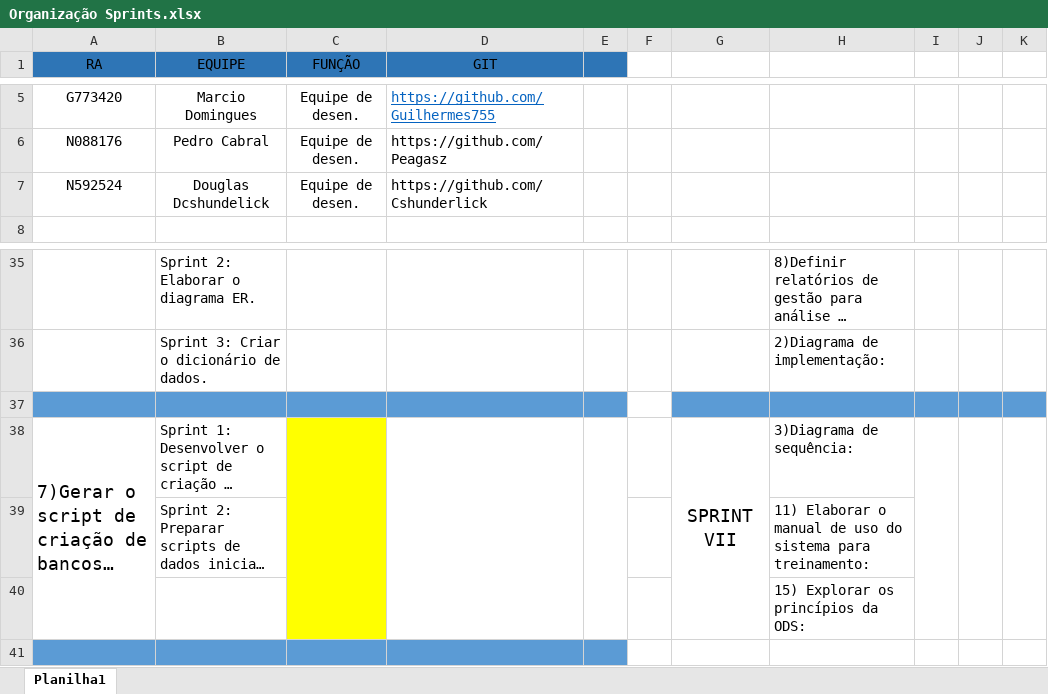
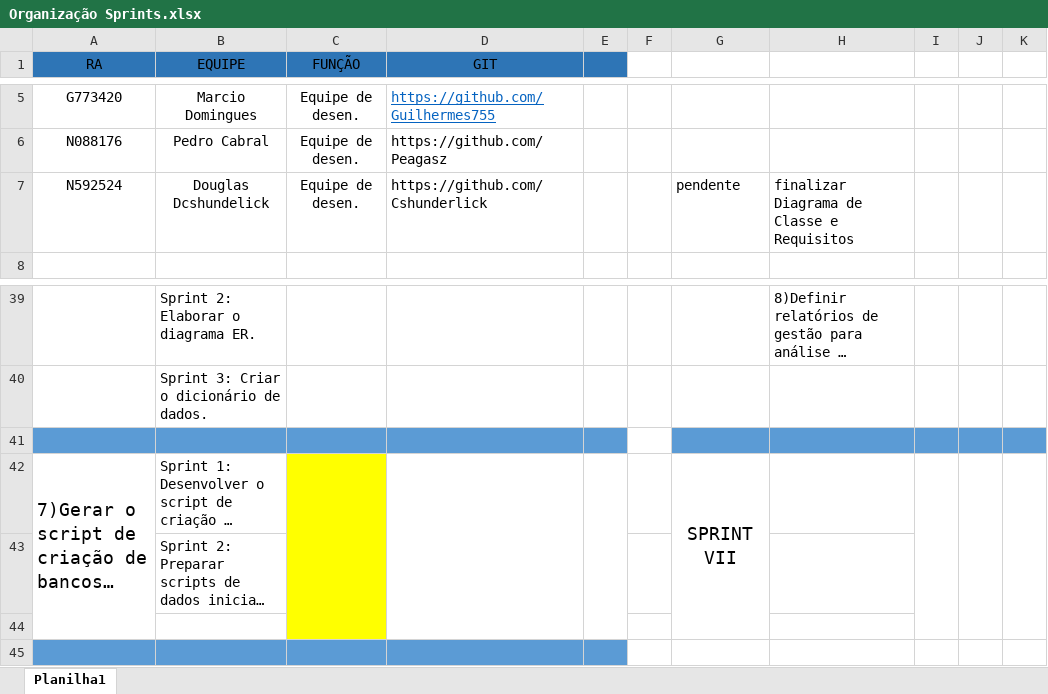
Before and after one commit to GuLuiz/Fazenda-Urbana, an Excel workbook: Docs/Sprints/Sprint II/Organização Sprints.xlsx, sheet Planilha1, drawn as a sheet; only a part is shown, gaps mark what is left out; long unchanged cells end in …; values as stored, in another font and other column widths than the file's, no borders; addresses are those after the commit; the diff covers the shown part only; the diff names each change by its address in the sheet, - before the commit and + after, or states it on an @@ line.

```diff
--- a/Docs/Sprints/Sprint II/Organização Sprints.xlsx (sheet Planilha1)
+++ b/Docs/Sprints/Sprint II/Organização Sprints.xlsx (sheet Planilha1)
-G7: (empty)
+G7: pendente
-H7: (empty)
+H7: finalizar Diagrama de Classe e Requisitos
-H40: 2)Diagrama de implementação:
+H40: (empty)
-H42: 3)Diagrama de sequência:
+H42: (empty)
-H43: 11) Elaborar o manual de uso do sistema para treinamento:
+H43: (empty)
-H44: 15) Explorar os princípios da ODS:
+H44: (empty)
```
Also changed, not shown: 5 added rows, 1 removed row, 3 edited cells, cell formats and merged cells elsewhere in this sheet, 3 other files.
